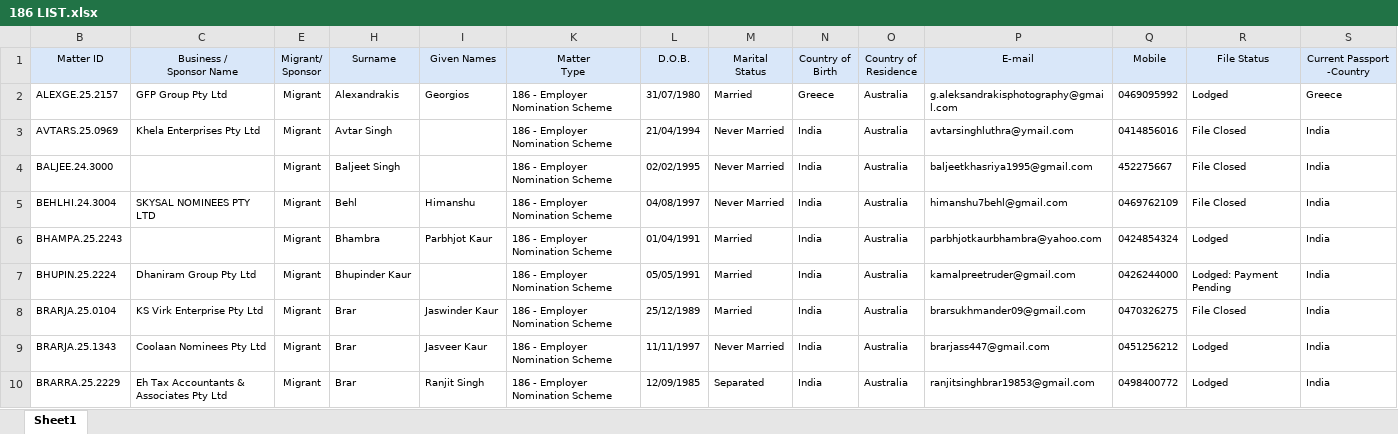
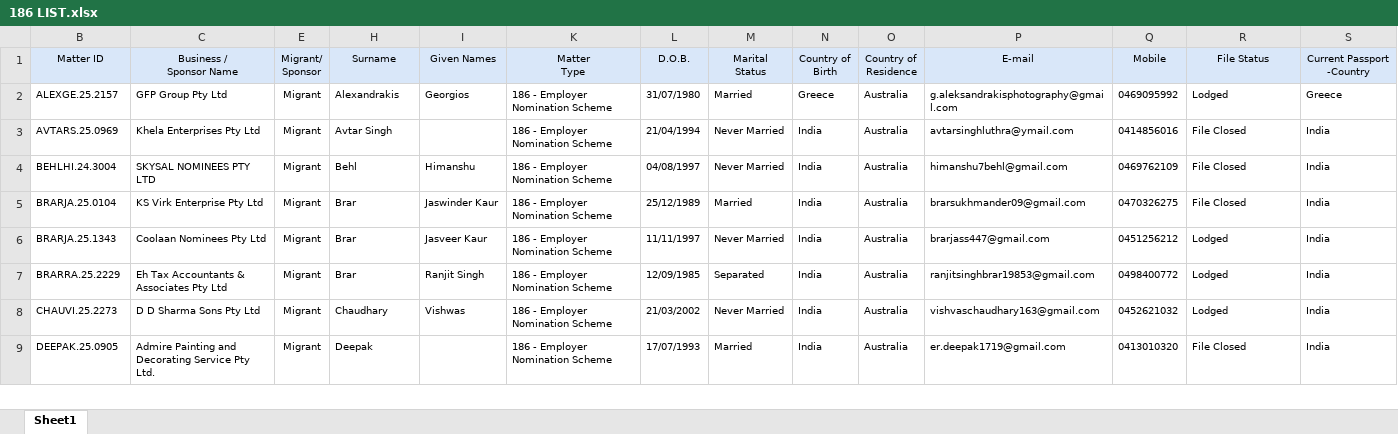
Before and after one commit to amitsaini2025/migrationmanager2, an Excel workbook: public/186 LIST.xlsx, sheet Sheet1, drawn as a sheet; only a part is shown; the shorter side is filled out with more unchanged rows; values as stored, in another font and other column widths than the file's, no borders; rows hold the shown columns only; the diff covers the shown part only; the diff names each change by its address in the sheet, - before the commit and + after, or states it on an @@ line.

```diff
--- a/public/186 LIST.xlsx (sheet Sheet1)
+++ b/public/186 LIST.xlsx (sheet Sheet1)
-row 4: BALJEE.24.3000 |  | Migrant | Baljeet Singh |  | 186 - Employer Nomination Scheme | 02/02/1995 | Never Married | India | Australia | baljeetkhasriya1995@gmail.com | 452275667 | File Closed | India
-row 6: BHAMPA.25.2243 |  | Migrant | Bhambra | Parbhjot Kaur | 186 - Employer Nomination Scheme | 01/04/1991 | Married | India | Australia | parbhjotkaurbhambra@yahoo.com | 0424854324 | Lodged | India
-row 7: BHUPIN.25.2224 | Dhaniram Group Pty Ltd | Migrant | Bhupinder Kaur |  | 186 - Employer Nomination Scheme | 05/05/1991 | Married | India | Australia | kamalpreetruder@gmail.com | 0426244000 | Lodged: Payment Pending | India
```
Also changed, not shown: 24 removed rows elsewhere in this sheet, hidden cells, public/482 VIUST.xlsx, public/sponsorship.xlsx, 11 other files.
